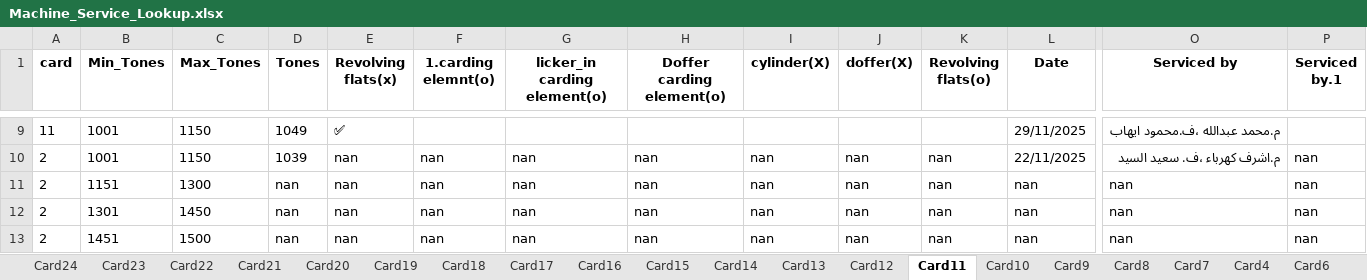
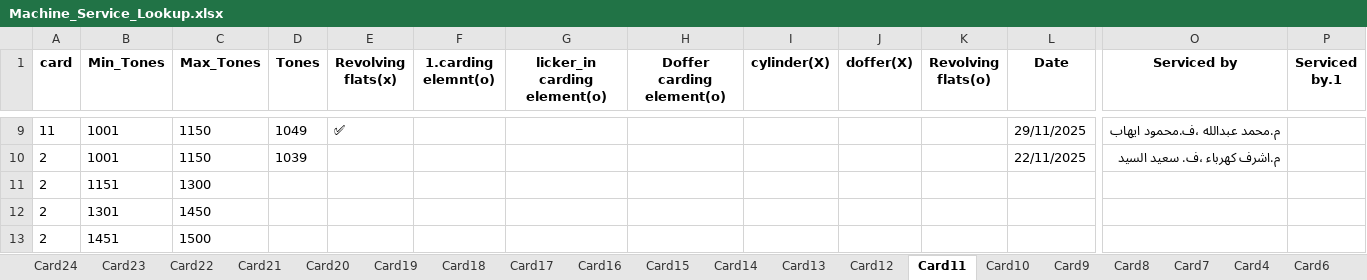
Before and after one commit to mahmedabdallh123/BELYARN, an Excel workbook: Machine_Service_Lookup.xlsx, sheet Card11, drawn as a sheet; only a part is shown, gaps mark what is left out; values as stored, in another font and other column widths than the file's, no borders; removed rows and columns are numbered as before the commit, all else as after; rows hold the shown columns only; the diff covers the shown part only; the diff names each change by its address in the sheet, - before the commit and + after, or states it on an @@ line.

```diff
--- a/Machine_Service_Lookup.xlsx (sheet Card11)
+++ b/Machine_Service_Lookup.xlsx (sheet Card11)
-E10 (Revolving flats(x)): nan
+E10 (Revolving flats(x)): (empty)
-F10 (1.carding elemnt(o)): nan
+F10 (1.carding elemnt(o)): (empty)
-G10 (licker_in carding element(o)): nan
+G10 (licker_in carding element(o)): (empty)
-H10 (Doffer carding element(o)): nan
+H10 (Doffer carding element(o)): (empty)
-I10 (cylinder(X)): nan
+I10 (cylinder(X)): (empty)
-J10 (doffer(X)): nan
+J10 (doffer(X)): (empty)
-K10 (Revolving flats(o)): nan
+K10 (Revolving flats(o)): (empty)
-P10 (Serviced by.1): nan
+P10 (Serviced by.1): (empty)
-row 11: 2 | 1151 | 1300 | nan | nan | nan | nan | nan | nan | nan | nan | nan | nan | nan
-row 12: 2 | 1301 | 1450 | nan | nan | nan | nan | nan | nan | nan | nan | nan | nan | nan
-row 13: 2 | 1451 | 1500 | nan | nan | nan | nan | nan | nan | nan | nan | nan | nan | nan
+row 11: 2 | 1151 | 1300
+row 12: 2 | 1301 | 1450
+row 13: 2 | 1451 | 1500
```
Also changed, not shown: 2 added rows, 2 removed rows and 46 edited cells elsewhere in this sheet, sheet Card12.
